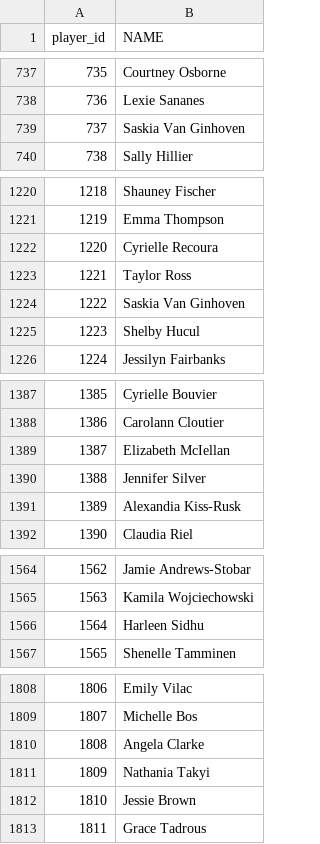
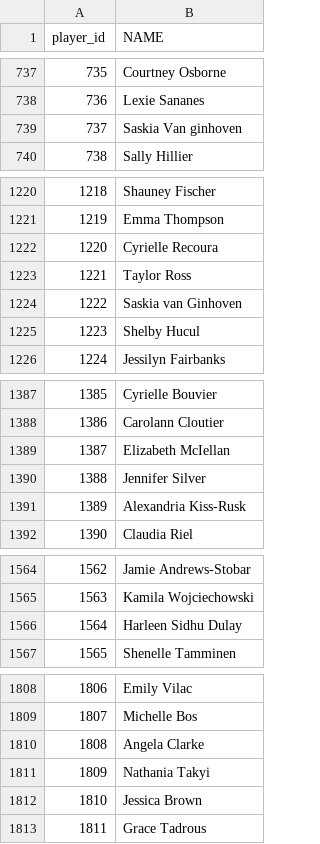
Before and after one commit to emmaritcey/usports_database, a CSV file: data/processed/players.csv, drawn as a sheet; only a part is shown, gaps mark what is left out.

Commit message:
fix names

```diff
--- a/data/processed/players.csv
+++ b/data/processed/players.csv
@@ -738,3 +738,3 @@ player_id,NAME
 736,Lexie Sananes
-737,Saskia Van Ginhoven
+737,Saskia Van ginhoven
 738,Sally Hillier
@@ -1223,3 +1223,3 @@ player_id,NAME
 1221,Taylor Ross
-1222,Saskia Van Ginhoven
+1222,Saskia van Ginhoven
 1223,Shelby Hucul
@@ -1390,3 +1390,3 @@ player_id,NAME
 1388,Jennifer Silver
-1389,Alexandia Kiss-Rusk
+1389,Alexandria Kiss-Rusk
 1390,Claudia Riel
@@ -1565,3 +1565,3 @@ player_id,NAME
 1563,Kamila Wojciechowski
-1564,Harleen Sidhu
+1564,Harleen Sidhu Dulay
 1565,Shenelle Tamminen
@@ -1811,3 +1811,3 @@ player_id,NAME
 1809,Nathania Takyi
-1810,Jessie Brown
+1810,Jessica Brown
 1811,Grace Tadrous
```
Also changed, not shown: 1 other file.
